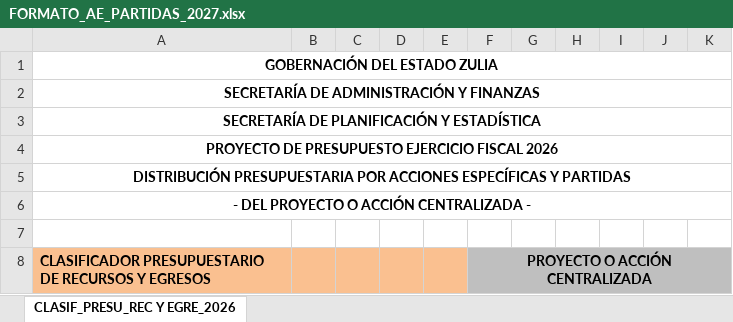
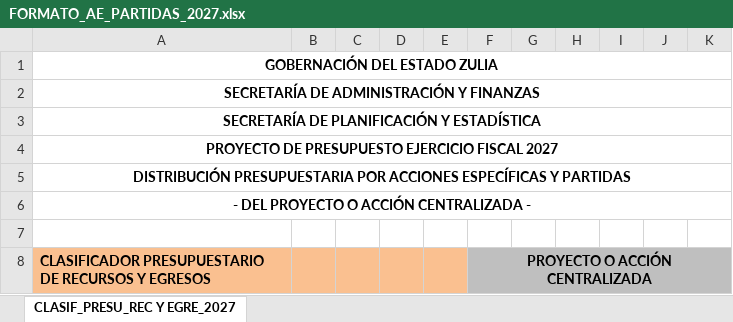
Before and after one commit to joelc33/matriz, an Excel workbook: public/formulacion/modulos/descargas/FORMATO_AE_PARTIDAS_2027.xlsx, sheet CLASIF_PRESU_REC Y EGRE_2027, drawn as a sheet; only a part is shown; values as stored, in another font and other column widths than the file's, no borders; charts and pictures not drawn; the diff names each change by its address in the sheet, - before the commit and + after, or states it on an @@ line.

Commit message:
cambios

```diff
--- a/public/formulacion/modulos/descargas/FORMATO_AE_PARTIDAS_2027.xlsx (sheet CLASIF_PRESU_REC Y EGRE_2027)
+++ b/public/formulacion/modulos/descargas/FORMATO_AE_PARTIDAS_2027.xlsx (sheet CLASIF_PRESU_REC Y EGRE_2027)
-sheet tab: CLASIF_PRESU_REC Y EGRE_2026
+sheet tab: CLASIF_PRESU_REC Y EGRE_2027
-A4: PROYECTO DE PRESUPUESTO EJERCICIO FISCAL 2026
+A4: PROYECTO DE PRESUPUESTO EJERCICIO FISCAL 2027
```
